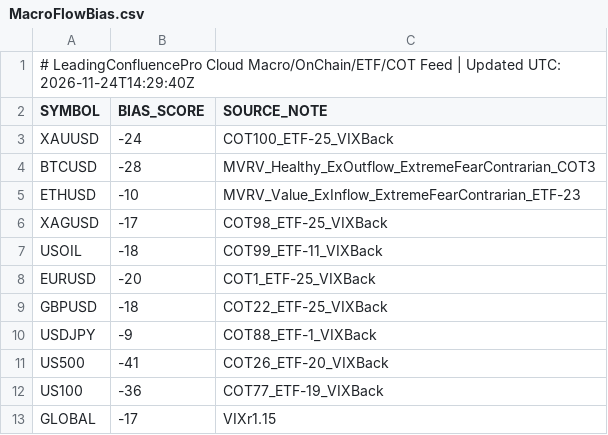
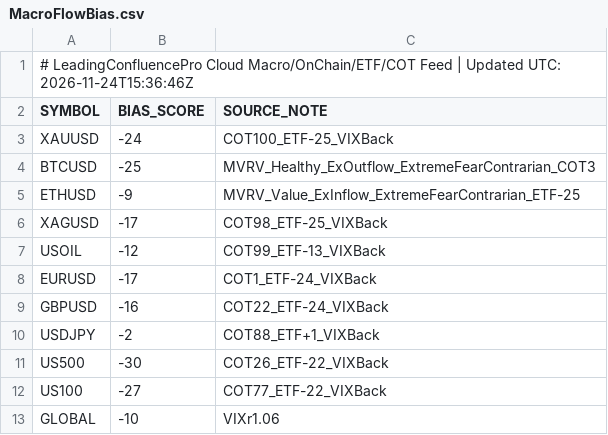
Before and after one commit to gamehotspot62/mt5-leading-confluence-cloud, a CSV file: data/MacroFlowBias.csv, drawn as a sheet.

```diff
--- a/data/MacroFlowBias.csv
+++ b/data/MacroFlowBias.csv
@@ -1,13 +1,13 @@
-# LeadingConfluencePro Cloud Macro/OnChain/ETF/COT Feed | Updated UTC: 2026-11-24T14:29:40Z
+# LeadingConfluencePro Cloud Macro/OnChain/ETF/COT Feed | Updated UTC: 2026-11-24T15:36:46Z
 SYMBOL,BIAS_SCORE,SOURCE_NOTE
 XAUUSD,-24,COT100_ETF-25_VIXBack
-BTCUSD,-28,MVRV_Healthy_ExOutflow_ExtremeFearContrarian_COT3
-ETHUSD,-10,MVRV_Value_ExInflow_ExtremeFearContrarian_ETF-23
+BTCUSD,-25,MVRV_Healthy_ExOutflow_ExtremeFearContrarian_COT3
+ETHUSD,-9,MVRV_Value_ExInflow_ExtremeFearContrarian_ETF-25
 XAGUSD,-17,COT98_ETF-25_VIXBack
-USOIL,-18,COT99_ETF-11_VIXBack
-EURUSD,-20,COT1_ETF-25_VIXBack
-GBPUSD,-18,COT22_ETF-25_VIXBack
-USDJPY,-9,COT88_ETF-1_VIXBack
-US500,-41,COT26_ETF-20_VIXBack
-US100,-36,COT77_ETF-19_VIXBack
-GLOBAL,-17,VIXr1.15
+USOIL,-12,COT99_ETF-13_VIXBack
+EURUSD,-17,COT1_ETF-24_VIXBack
+GBPUSD,-16,COT22_ETF-24_VIXBack
+USDJPY,-2,COT88_ETF+1_VIXBack
+US500,-30,COT26_ETF-22_VIXBack
+US100,-27,COT77_ETF-22_VIXBack
+GLOBAL,-10,VIXr1.06
```
Also changed, not shown: 3 other files.
